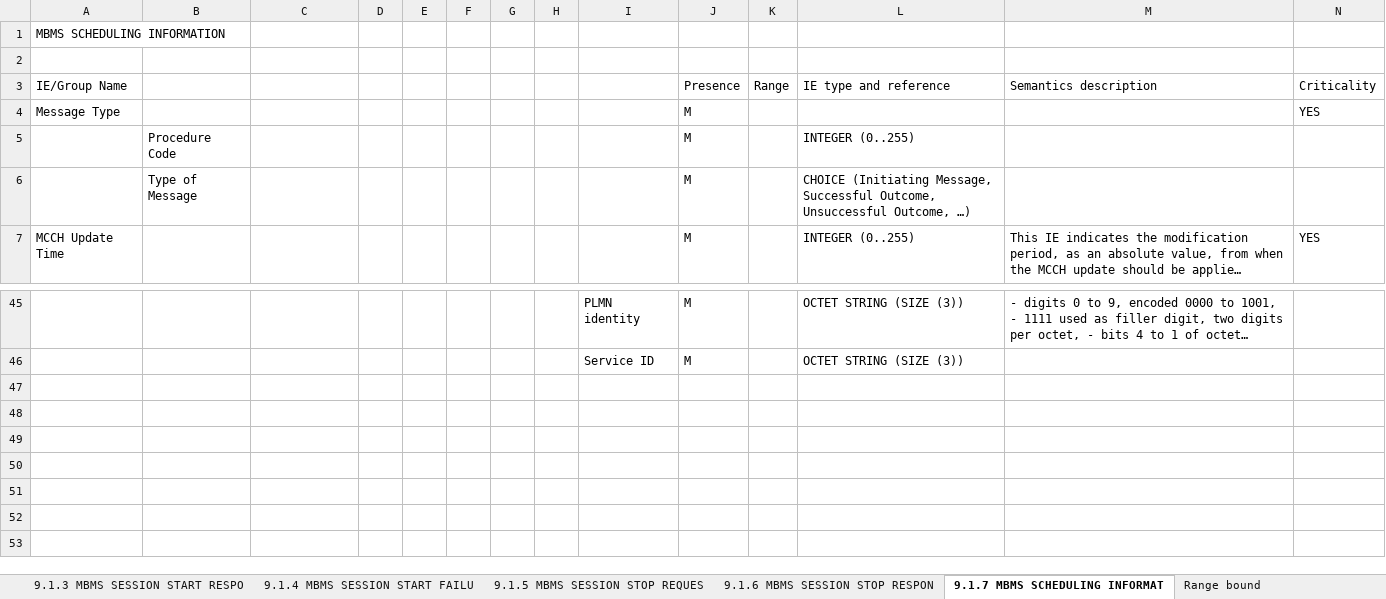
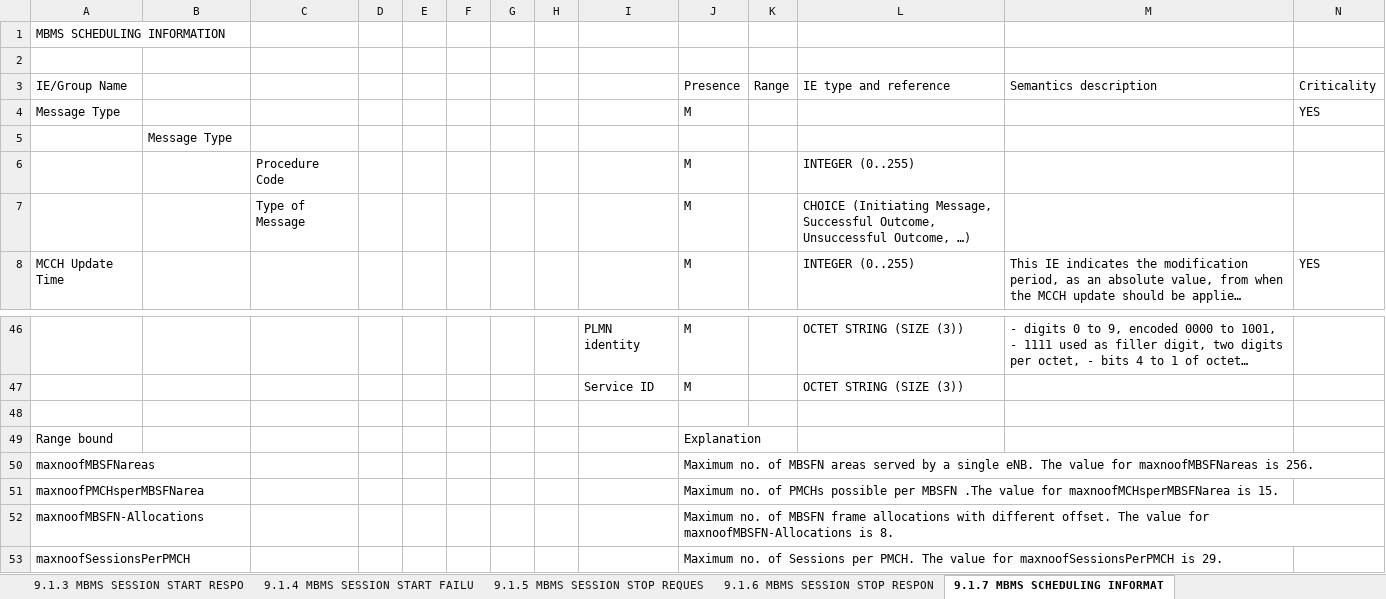
Before and after one commit to gsongsong/3gpp-message-formatter-ran3, an Excel workbook: examples/36443-e01.xlsx, sheet 9.1.7 MBMS SCHEDULING INFORMAT, drawn as a sheet; only a part is shown, gaps mark what is left out; long unchanged cells end in …; values as stored, in another font and other column widths than the file's, no borders; removed rows and columns are numbered as before the commit, all else as after; rows hold the shown columns only; the diff names each change by its address in the sheet, - before the commit and + after, or states it on an @@ line.

```diff
--- a/examples/36443-e01.xlsx (sheet 9.1.7 MBMS SCHEDULING INFORMAT)
+++ b/examples/36443-e01.xlsx (sheet 9.1.7 MBMS SCHEDULING INFORMAT)
-sheet tab: Range bound
-row 5:  | Procedure Code |  |  |  |  |  |  |  | M |  | INTEGER (0..255)
-row 6:  | Type of Message |  |  |  |  |  |  |  | M |  | CHOICE (Initiating Message, Successful Outcome, Unsuccessful Outcome, …)
+row 5:  | Message Type
+row 6:  |  | Procedure Code |  |  |  |  |  |  | M |  | INTEGER (0..255)
+row 7:  |  | Type of Message |  |  |  |  |  |  | M |  | CHOICE (Initiating Message, Successful Outcome, Unsuccessful Outcome, …)
+row 48: (empty)
+row 49: Range bound |  |  |  |  |  |  |  |  | Explanation
+row 50: maxnoofMBSFNareas |  |  |  |  |  |  |  |  | Maximum no. of MBSFN areas served by a single eNB. The value for maxnoofMBSFNareas is 256.
+row 51: maxnoofPMCHsperMBSFNarea |  |  |  |  |  |  |  |  | Maximum no. of PMCHs possible per MBSFN .The value for maxnoofMCHsperMBSFNarea is 15.
+row 52: maxnoofMBSFN-Allocations |  |  |  |  |  |  |  |  | Maximum no. of MBSFN frame allocations with different offset. The value for maxnoofMBSFN-Allocations is 8.
+row 53: maxnoofSessionsPerPMCH |  |  |  |  |  |  |  |  | Maximum no. of Sessions per PMCH. The value for maxnoofSessionsPerPMCH is 29.
```
Also changed, not shown: sheet 9.2.1.2 Cause, sheet 9.1.2 MBMS SESSION START REQUE, sheet 9.1.21 MBMS SESSION UPDATE REQ, sheet 9.1.27 MBMS SERVICE COUNTING R, sheet 9.1.15 ENB CONFIGURATION UPDAT, sheet 9.1.12 M2 SETUP RESPONSE, 21 more sheets, other sheet tabs, examples/36463-e20.xlsx, examples/38463-100.xlsx, 28 other files.
